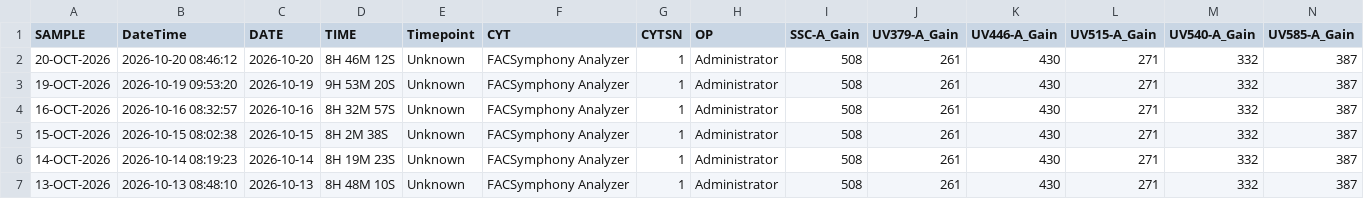
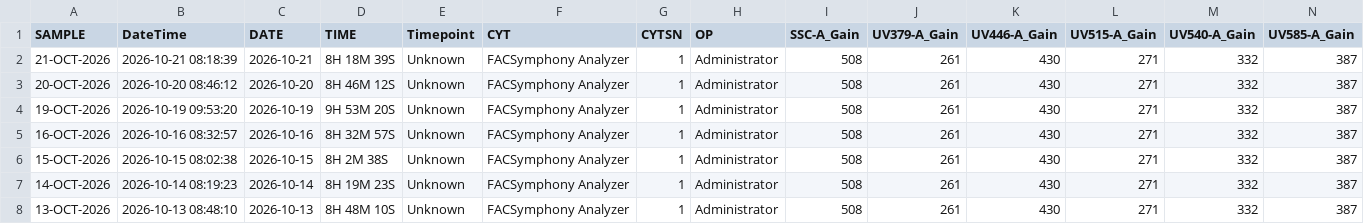
Before and after one commit to ncolven/InstrumentQC, a CSV file: data/Symphony-5/Archive/HolisticDataSymphony-5.csv, drawn as a sheet; only a part is shown; rows hold the shown columns only; the diff names each change by its address in the sheet, - before the commit and + after, or states it on an @@ line.

Commit message:
Update for Symphony-5 on 2026-10-21

```diff
--- a/data/Symphony-5/Archive/HolisticDataSymphony-5.csv
+++ b/data/Symphony-5/Archive/HolisticDataSymphony-5.csv
+row 2: 21-OCT-2026 | 2026-10-21 08:18:39 | 2026-10-21 | 8H 18M 39S | Unknown | FACSymphony Analyzer | 1 | Administrator | 508 | 261 | 430 | 271 | 332 | 387
```
